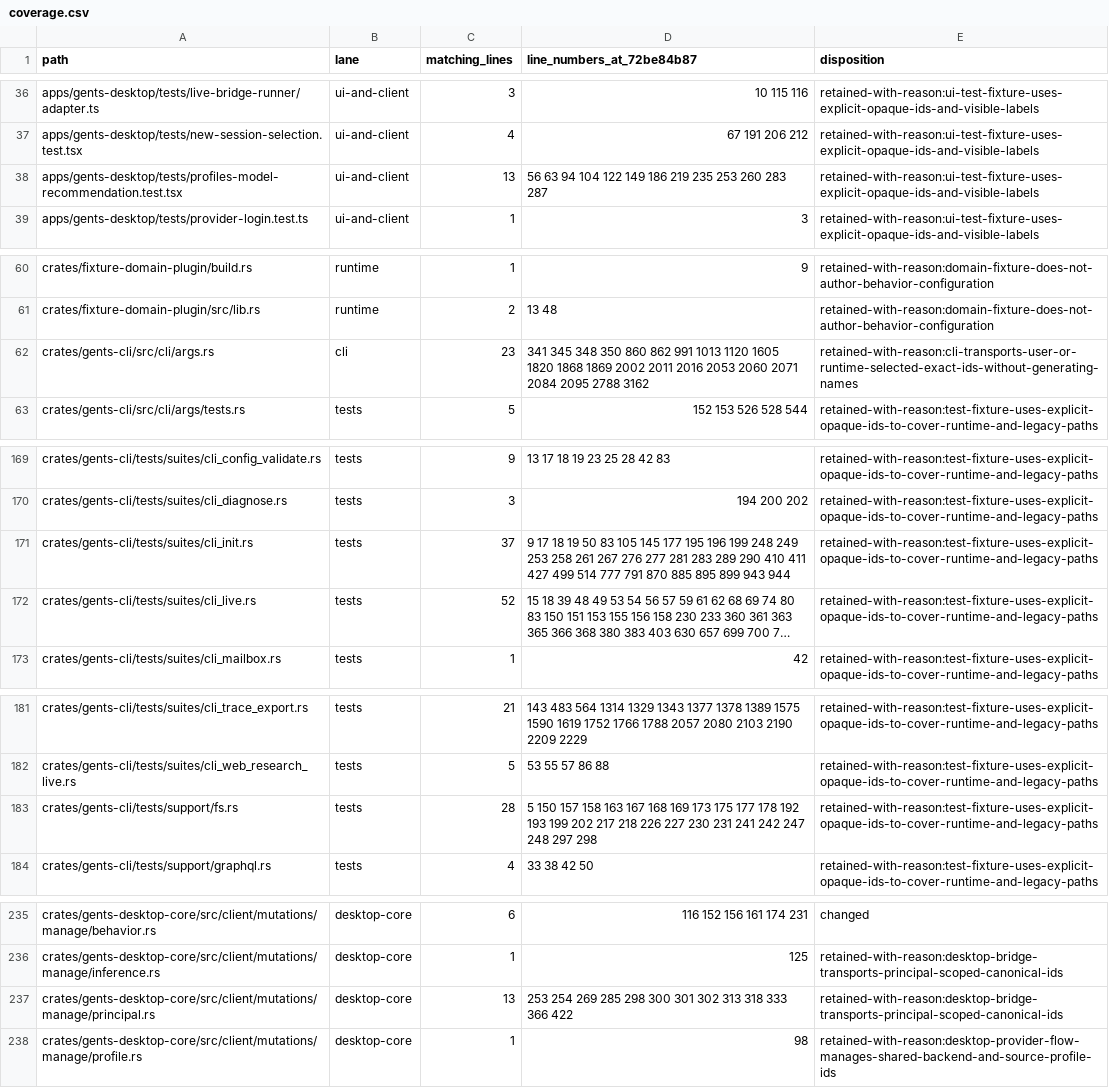
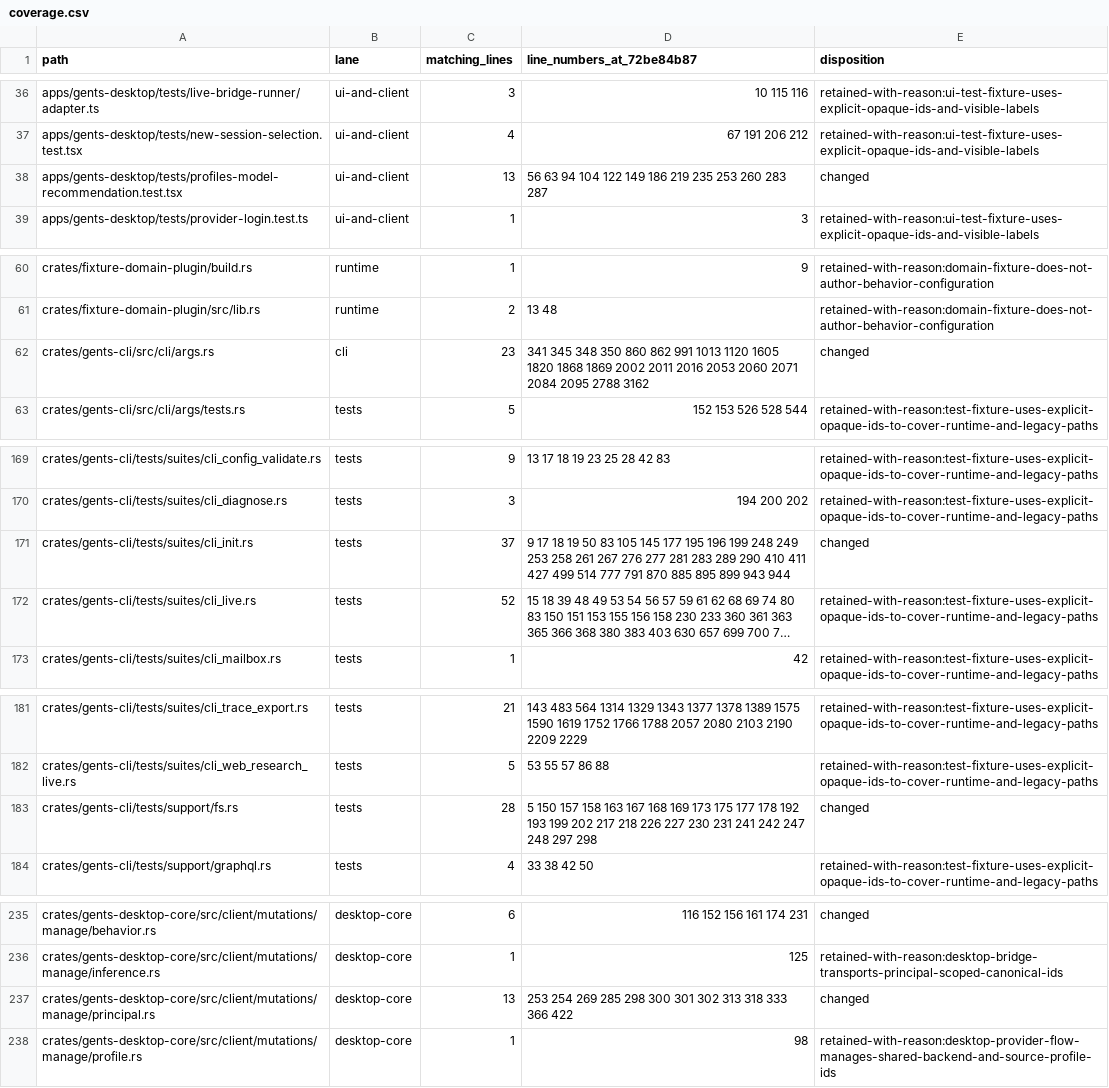
Before and after one commit to gents-ai/gents, a CSV file: contracts/behavior-scoped-naming/coverage.csv, drawn as a sheet; only a part is shown, gaps mark what is left out; long unchanged cells end in …; the diff covers the shown part only; the diff names each change by its address in the sheet, - before the commit and + after, or states it on an @@ line.

Commit message:
docs(config): close behavior scope coverage audit

```diff
--- a/contracts/behavior-scoped-naming/coverage.csv
+++ b/contracts/behavior-scoped-naming/coverage.csv
-E38 (disposition): retained-with-reason:ui-test-fixture-uses-explicit-opaque-ids-and-visible-labels
+E38 (disposition): changed
-E62 (disposition): retained-with-reason:cli-transports-user-or-runtime-selected-exact-ids-without-generating-names
+E62 (disposition): changed
-E171 (disposition): retained-with-reason:test-fixture-uses-explicit-opaque-ids-to-cover-runtime-and-legacy-paths
+E171 (disposition): changed
-E183 (disposition): retained-with-reason:test-fixture-uses-explicit-opaque-ids-to-cover-runtime-and-legacy-paths
+E183 (disposition): changed
-E237 (disposition): retained-with-reason:desktop-bridge-transports-principal-scoped-canonical-ids
+E237 (disposition): changed
```
Also changed, not shown: 6 added rows and 24 edited cells elsewhere in this file.
